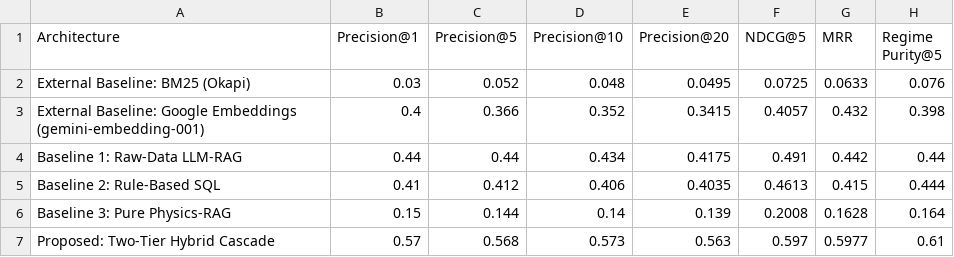
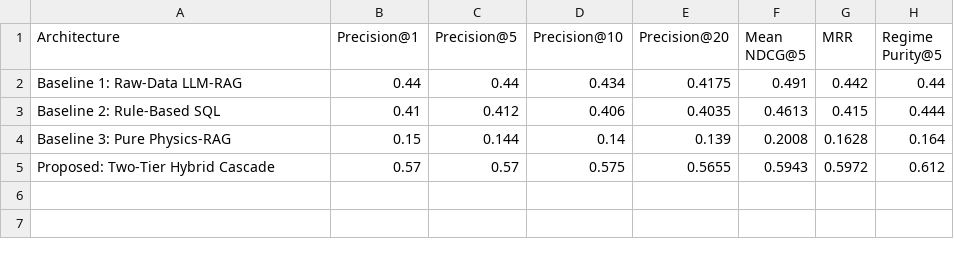
Before and after one commit to sam-tritto/unified-coastal-erosion-index, a CSV file: reports/tables/grand_4way_rag_benchmark.csv, drawn as a sheet.

Commit message:
chore(benchmarks): recompute 2D sensitivity grid, precision curves, and master tables with saturating tanh Pareto ranking

```diff
--- a/reports/tables/grand_4way_rag_benchmark.csv
+++ b/reports/tables/grand_4way_rag_benchmark.csv
@@ -1,4 +1,2 @@
-Architecture,Precision@1,Precision@5,Precision@10,Precision@20,NDCG@5,MRR,Regime Purity@5
-External Baseline: BM25 (Okapi),0.03,0.052,0.048,0.0495,0.0725,0.0633,0.076
-External Baseline: Google Embeddings (gemini-embedding-001),0.4,0.366,0.352,0.3415,0.4057,0.432,0.398
+Architecture,Precision@1,Precision@5,Precision@10,Precision@20,Mean NDCG@5,MRR,Regime Purity@5
 Baseline 1: Raw-Data LLM-RAG,0.44,0.44,0.434,0.4175,0.491,0.442,0.44
@@ -6,2 +4,2 @@ Baseline 2: Rule-Based SQL,0.41,0.412,0.406,0.4035,0.4613,0.415,0.444
 Baseline 3: Pure Physics-RAG,0.15,0.144,0.14,0.139,0.2008,0.1628,0.164
-Proposed: Two-Tier Hybrid Cascade,0.57,0.568,0.573,0.563,0.597,0.5977,0.61
+Proposed: Two-Tier Hybrid Cascade,0.57,0.57,0.575,0.5655,0.5943,0.5972,0.612
```
Also changed, not shown: reports/tables/hyperparameter_sensitivity_alpha_beta.csv, 4 other files.
